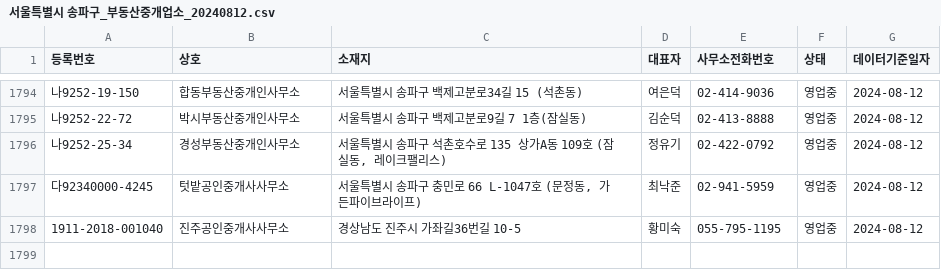
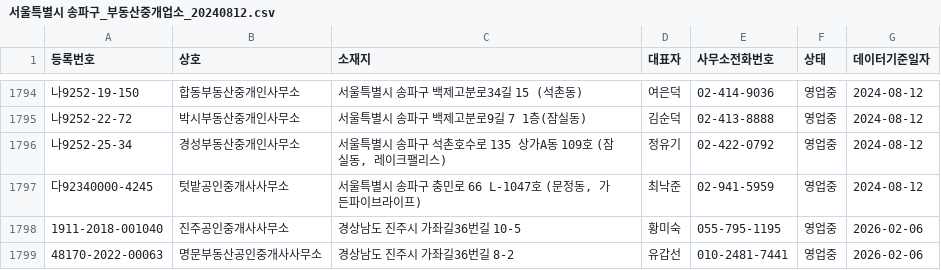
Before and after one commit to ITEAA/safebread, a CSV file: 서울특별시 송파구_부동산중개업소_20240812.csv, drawn as a sheet; only a part is shown, gaps mark what is left out.

Commit message:
Update 서울특별시 송파구_부동산중개업소_20240812.csv

```diff
--- a/서울특별시 송파구_부동산중개업소_20240812.csv
+++ b/서울특별시 송파구_부동산중개업소_20240812.csv
@@ -1797,2 +1797,3 @@
 다92340000-4245,텃밭공인중개사사무소,"서울특별시 송파구 충민로 66 L-1047호 (문정동, 가든파이브라이프)",최낙준,02-941-5959,영업중,2024-08-12
-1911-2018-001040,진주공인중개사사무소,"경상남도 진주시 가좌길36번길 10-5",황미숙,055-795-1195,영업중,2024-08-12
+1911-2018-001040,진주공인중개사사무소,"경상남도 진주시 가좌길36번길 10-5",황미숙,055-795-1195,영업중,2026-02-06
+48170-2022-00063,명문부동산공인중개사사무소,"경상남도 진주시 가좌길36번길 8-2",유갑선,010-2481-7441,영업중,2026-02-06
```
